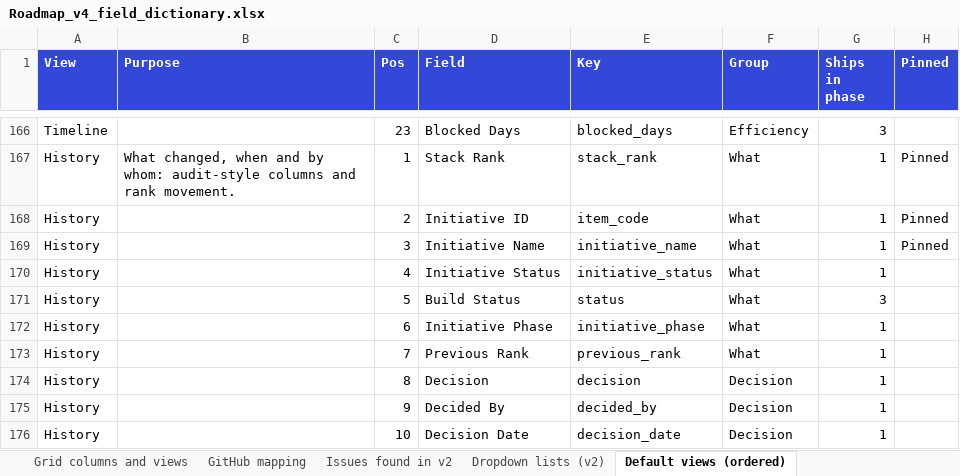
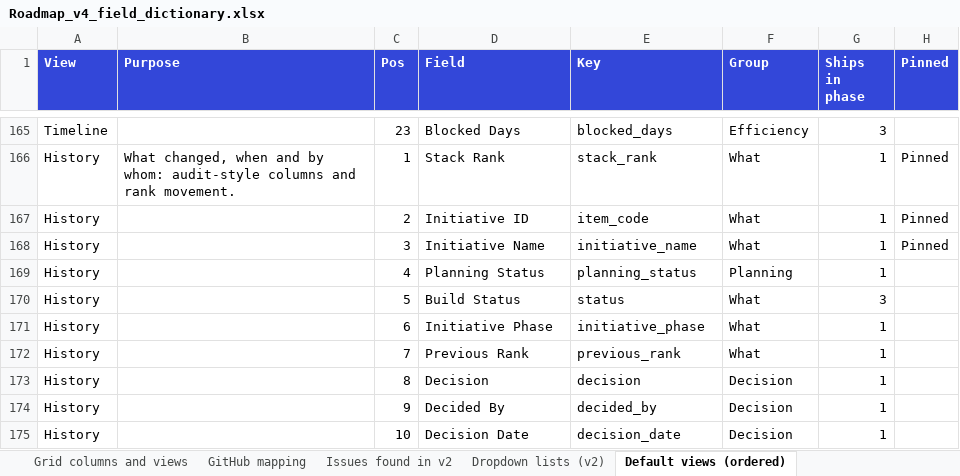
Before and after one commit to Product-Velocity/app, an Excel workbook: docs/reference/Roadmap_v4_field_dictionary.xlsx, sheet Default views (ordered), drawn as a sheet; only a part is shown, gaps mark what is left out; values as stored, in another font and other column widths than the file's, no borders; addresses are those after the commit; the diff covers the shown part only; the diff names each change by its address in the sheet, - before the commit and + after, or states it on an @@ line.

```diff
--- a/docs/reference/Roadmap_v4_field_dictionary.xlsx (sheet Default views (ordered))
+++ b/docs/reference/Roadmap_v4_field_dictionary.xlsx (sheet Default views (ordered))
-D169 (Field): Initiative Status
+D169 (Field): Planning Status
-E169 (Key): initiative_status
+E169 (Key): planning_status
-F169 (Group): What
+F169 (Group): Planning
```
Also changed, not shown: 1 removed row and 25 edited cells elsewhere in this sheet, sheet Field dictionary v4, sheet Grid columns and views, 33 other files.
